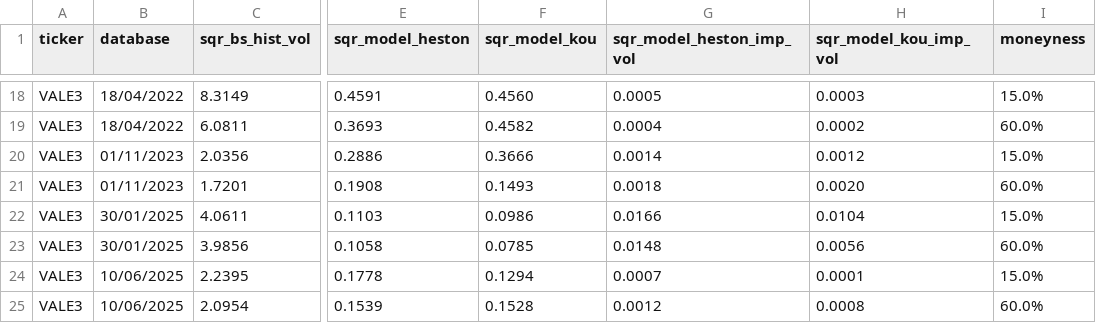
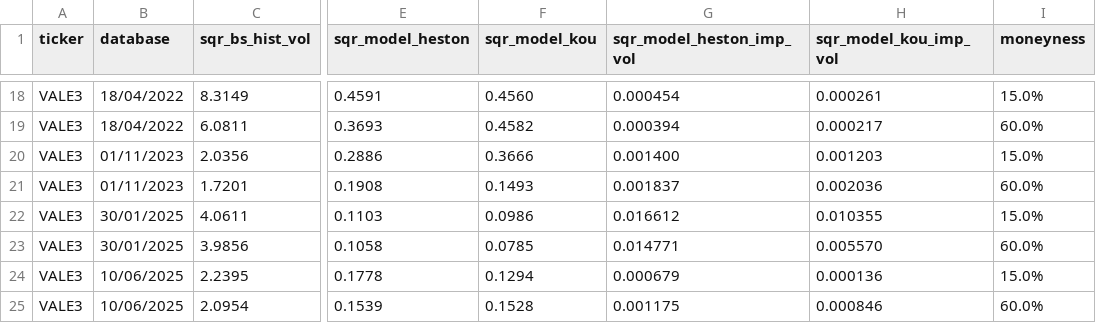
Before and after one commit to renanikeda/options-pricing, a CSV file: models/model_validation_results.csv, drawn as a sheet; only a part is shown, gaps mark what is left out; the diff covers the shown part only; the diff names each change by its address in the sheet, - before the commit and + after, or states it on an @@ line.

```diff
--- a/models/model_validation_results.csv
+++ b/models/model_validation_results.csv
-G18 (sqr_model_heston_imp_vol): 0.0005
+G18 (sqr_model_heston_imp_vol): 0.000454
-H18 (sqr_model_kou_imp_vol): 0.0003
+H18 (sqr_model_kou_imp_vol): 0.000261
-G19 (sqr_model_heston_imp_vol): 0.0004
+G19 (sqr_model_heston_imp_vol): 0.000394
-H19 (sqr_model_kou_imp_vol): 0.0002
+H19 (sqr_model_kou_imp_vol): 0.000217
-G20 (sqr_model_heston_imp_vol): 0.0014
+G20 (sqr_model_heston_imp_vol): 0.001400
-H20 (sqr_model_kou_imp_vol): 0.0012
+H20 (sqr_model_kou_imp_vol): 0.001203
-G21 (sqr_model_heston_imp_vol): 0.0018
+G21 (sqr_model_heston_imp_vol): 0.001837
-H21 (sqr_model_kou_imp_vol): 0.0020
+H21 (sqr_model_kou_imp_vol): 0.002036
-G22 (sqr_model_heston_imp_vol): 0.0166
+G22 (sqr_model_heston_imp_vol): 0.016612
-H22 (sqr_model_kou_imp_vol): 0.0104
+H22 (sqr_model_kou_imp_vol): 0.010355
-G23 (sqr_model_heston_imp_vol): 0.0148
+G23 (sqr_model_heston_imp_vol): 0.014771
-H23 (sqr_model_kou_imp_vol): 0.0056
+H23 (sqr_model_kou_imp_vol): 0.005570
-G24 (sqr_model_heston_imp_vol): 0.0007
+G24 (sqr_model_heston_imp_vol): 0.000679
-H24 (sqr_model_kou_imp_vol): 0.0001
+H24 (sqr_model_kou_imp_vol): 0.000136
-G25 (sqr_model_heston_imp_vol): 0.0012
+G25 (sqr_model_heston_imp_vol): 0.001175
-H25 (sqr_model_kou_imp_vol): 0.0008
+H25 (sqr_model_kou_imp_vol): 0.000846
```
Also changed, not shown: 32 edited cells elsewhere in this file, 3 other files.
